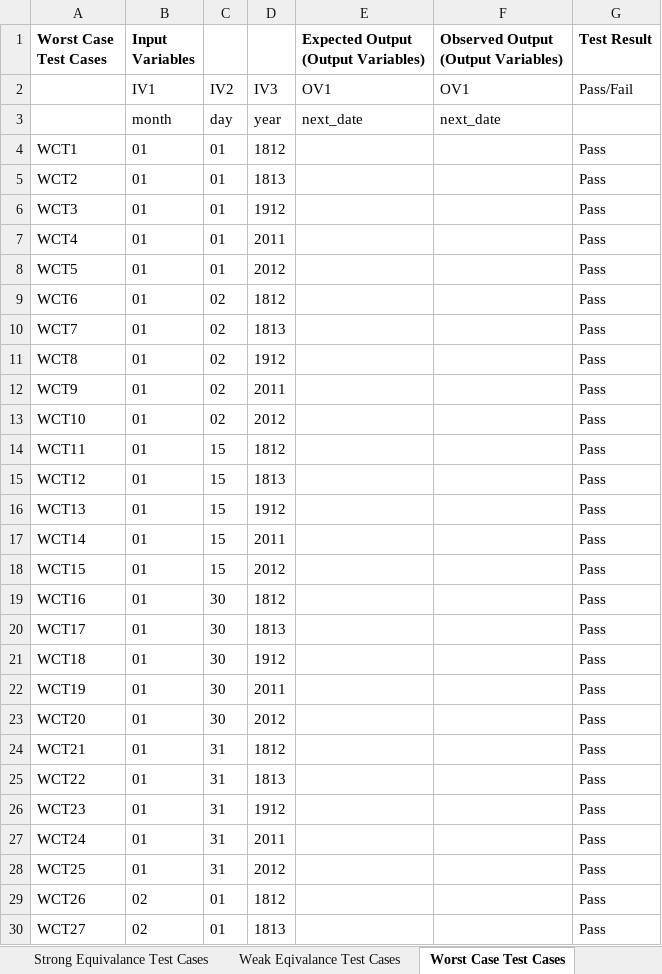
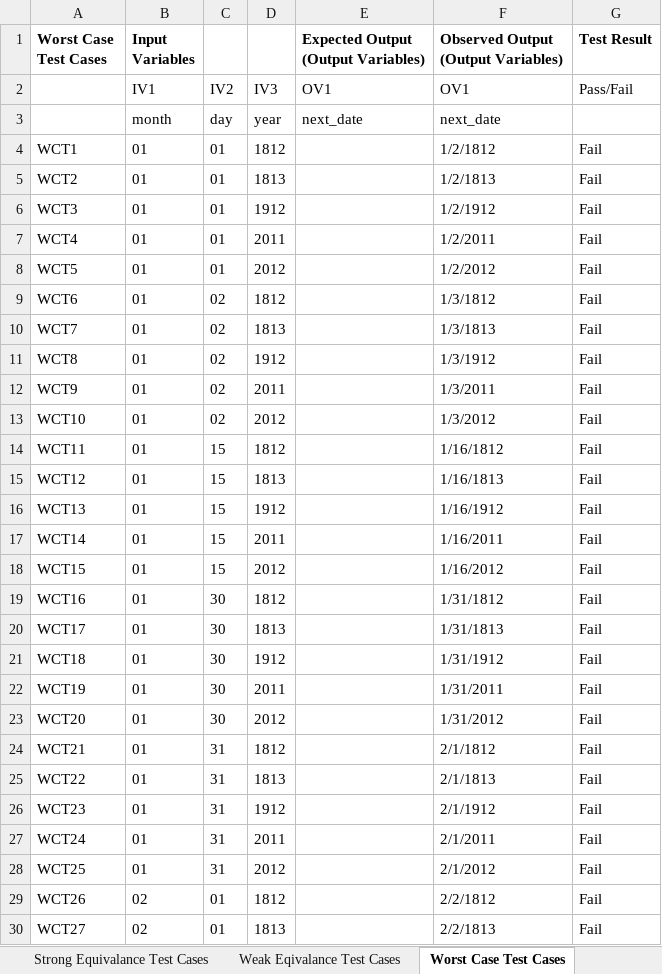
Before and after one commit to pelinsenkula/SoftwareTesting, an Excel workbook: resource/output.xlsx, sheet Worst Case Test Cases, drawn as a sheet; only a part is shown; values as stored, in another font and other column widths than the file's, no borders; the diff covers the shown part only; the diff names each change by its address in the sheet, - before the commit and + after, or states it on an @@ line.

```diff
--- a/resource/output.xlsx (sheet Worst Case Test Cases)
+++ b/resource/output.xlsx (sheet Worst Case Test Cases)
-F4: (empty)
+F4: 1/2/1812
-G4:G30 (Test Result): Pass
+G4:G30 (Test Result): Fail
-F5: (empty)
+F5: 1/2/1813
-F6: (empty)
+F6: 1/2/1912
-F7: (empty)
+F7: 1/2/2011
-F8: (empty)
+F8: 1/2/2012
-F9: (empty)
+F9: 1/3/1812
-F10: (empty)
+F10: 1/3/1813
-F11: (empty)
+F11: 1/3/1912
-F12: (empty)
+F12: 1/3/2011
-F13: (empty)
+F13: 1/3/2012
-F14: (empty)
+F14: 1/16/1812
-F15: (empty)
+F15: 1/16/1813
-F16: (empty)
+F16: 1/16/1912
-F17: (empty)
+F17: 1/16/2011
-F18: (empty)
+F18: 1/16/2012
-F19: (empty)
+F19: 1/31/1812
-F20: (empty)
+F20: 1/31/1813
-F21: (empty)
+F21: 1/31/1912
-F22: (empty)
+F22: 1/31/2011
-F23: (empty)
+F23: 1/31/2012
-F24: (empty)
+F24: 2/1/1812
-F25: (empty)
+F25: 2/1/1813
-F26: (empty)
+F26: 2/1/1912
-F27: (empty)
+F27: 2/1/2011
-F28: (empty)
+F28: 2/1/2012
-F29: (empty)
+F29: 2/2/1812
-F30: (empty)
+F30: 2/2/1813
```
Also changed, not shown: 196 edited cells elsewhere in this sheet, sheet Strong Equivalance Test Cases, sheet Robustness Test Cases, sheet Boundary Value Analysis, sheet Traditional Equivalence, sheet Weak Eqivalance Test Cases, 5 other files.
